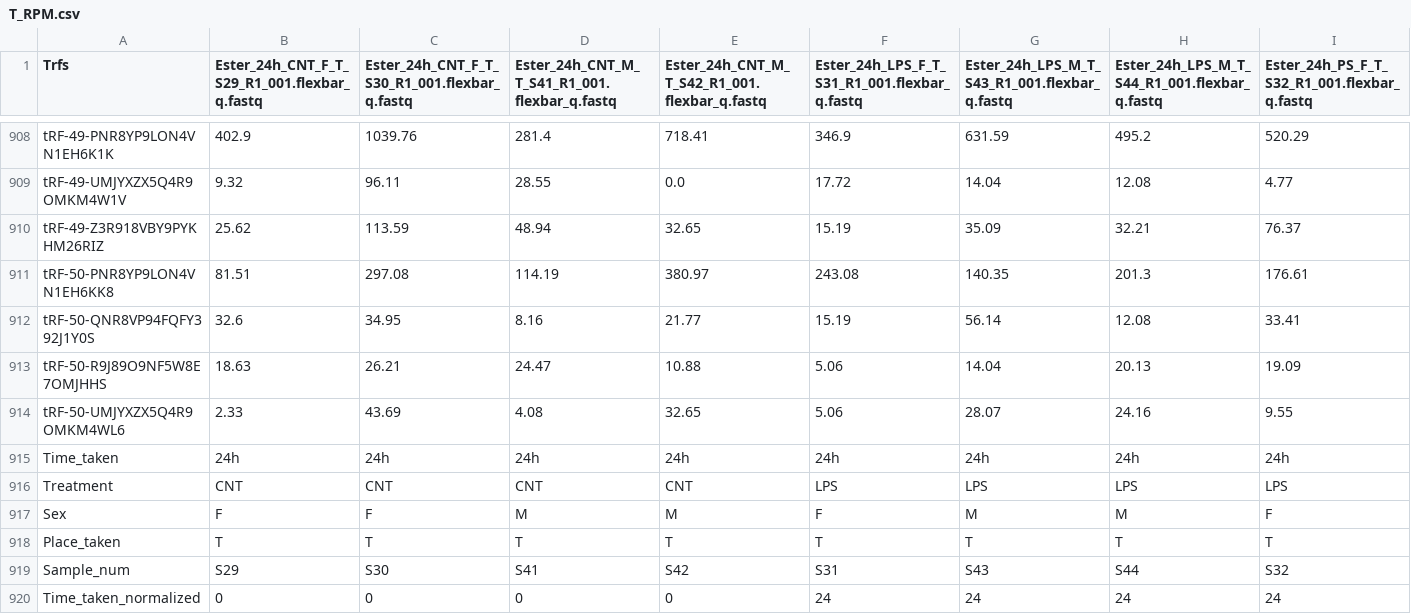
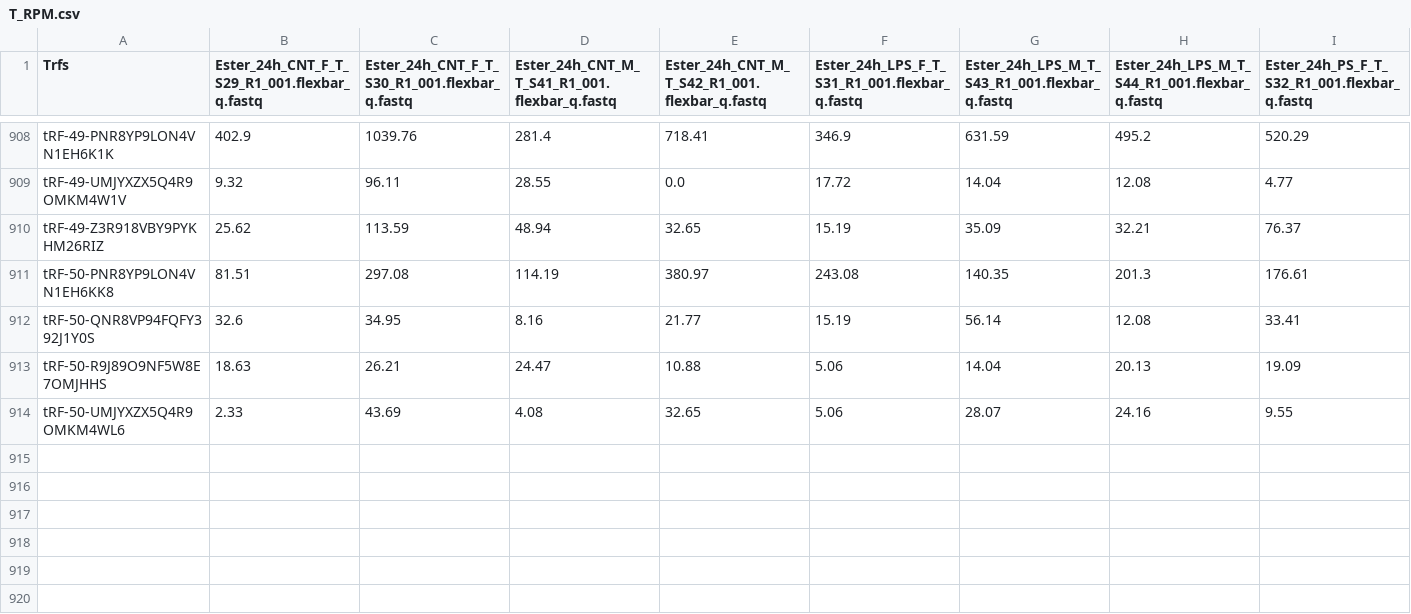
Before and after one commit to Zvimarmor/hanani_data_process, a CSV file: placetaken_T/T_RPM.csv, drawn as a sheet; only a part is shown, gaps mark what is left out; rows hold the shown columns only; the diff names each change by its address in the sheet, - before the commit and + after, or states it on an @@ line.

```diff
--- a/placetaken_T/T_RPM.csv
+++ b/placetaken_T/T_RPM.csv
-row 915: Time_taken | 24h | 24h | 24h | 24h | 24h | 24h | 24h | 24h
-row 916: Treatment | CNT | CNT | CNT | CNT | LPS | LPS | LPS | LPS
-row 917: Sex | F | F | M | M | F | M | M | F
-row 918: Place_taken | T | T | T | T | T | T | T | T
-row 919: Sample_num | S29 | S30 | S41 | S42 | S31 | S43 | S44 | S32
-row 920: Time_taken_normalized | 0 | 0 | 0 | 0 | 24 | 24 | 24 | 24
```
Also changed, not shown: placetaken_S/S_RPM.csv, 5 other files.
